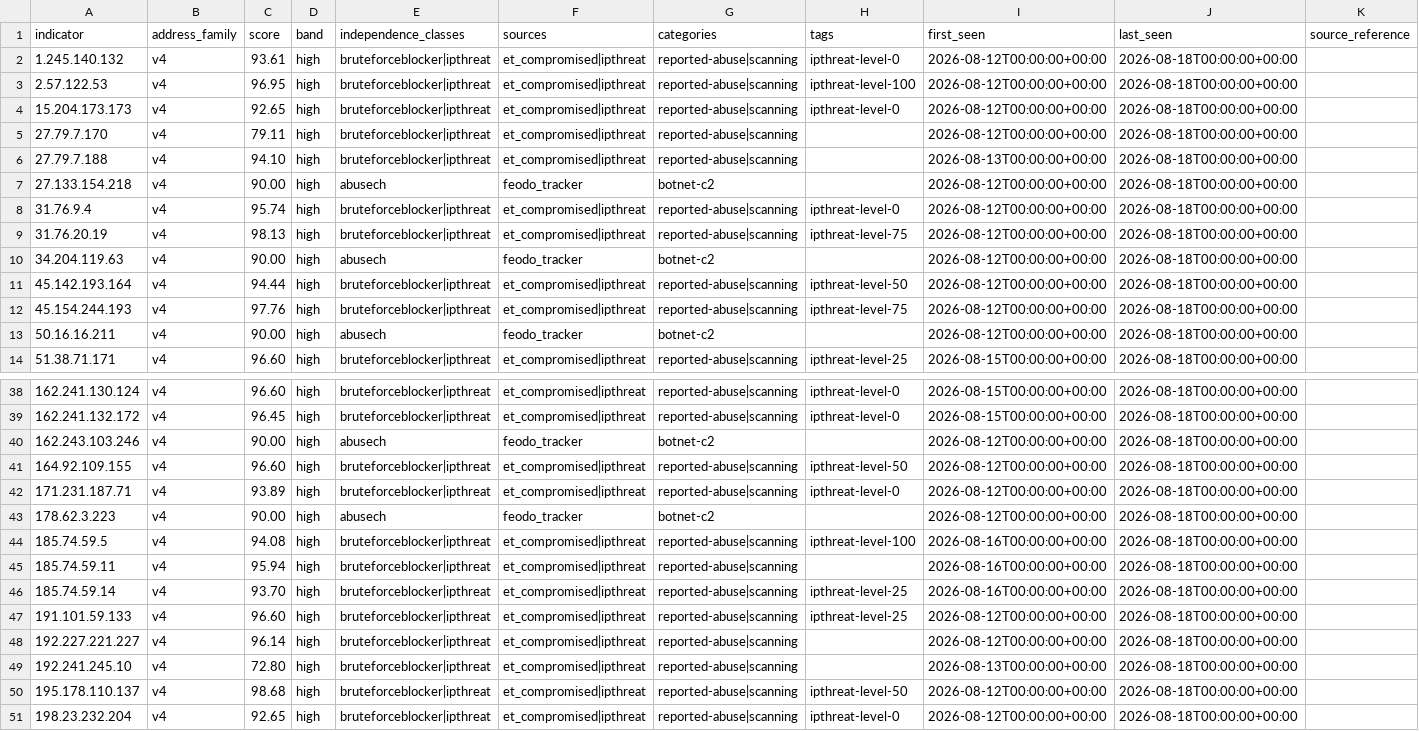
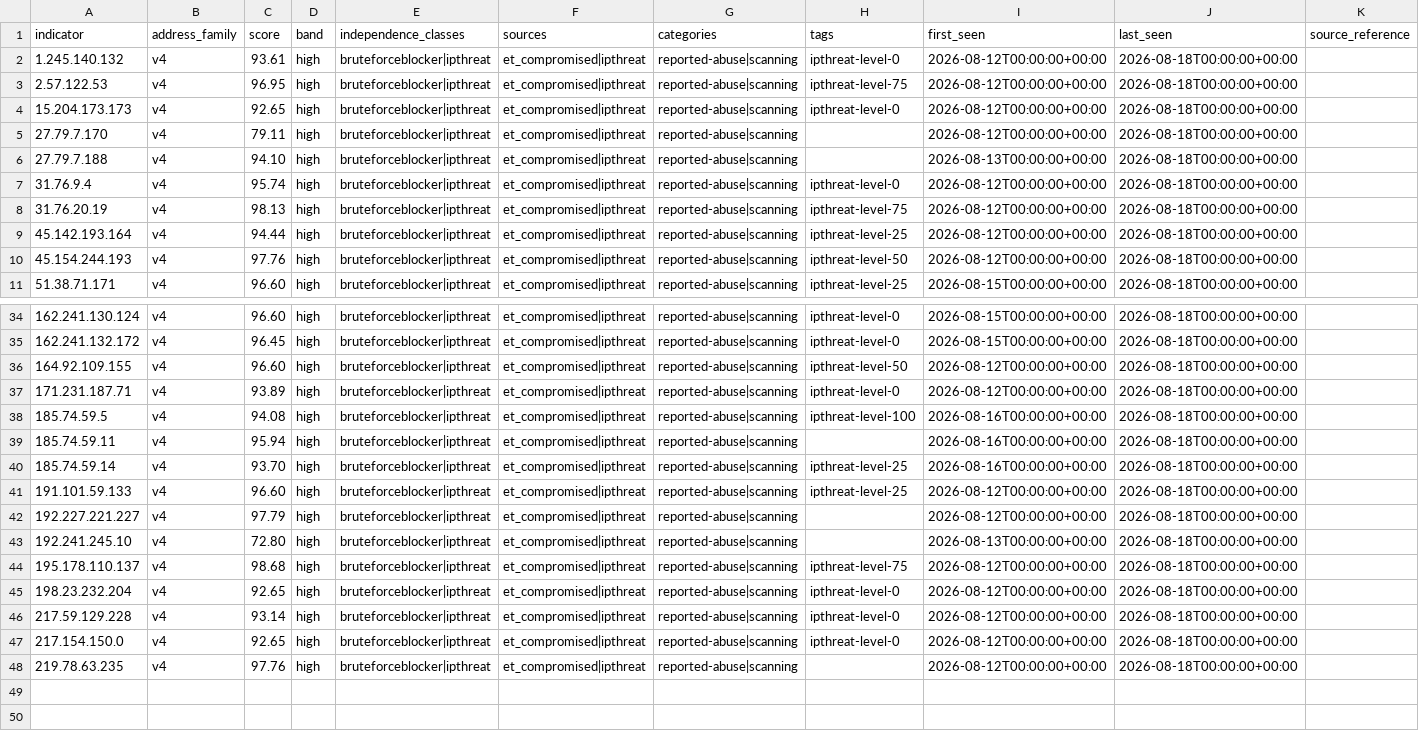
Before and after one commit to neilweitzel/xfeeds, a CSV file: feeds/clean/all.csv, drawn as a sheet; only a part is shown, gaps mark what is left out; the shorter side is filled out with more unchanged rows; the diff covers the shown part only.

```diff
--- a/feeds/clean/all.csv
+++ b/feeds/clean/all.csv
@@ -2,3 +2,3 @@ indicator,address_family,score,band,independence_classes,sources,categories,tags
 1.245.140.132,v4,93.61,high,bruteforceblocker|ipthreat,et_compromised|ipthreat,reported-abuse|scanning,ipthreat-level-0,2026-08-12T00:00:00+00:00,2026-08-18T00:00:00+00:00,
-2.57.122.53,v4,96.95,high,bruteforceblocker|ipthreat,et_compromised|ipthreat,reported-abuse|scanning,ipthreat-level-100,2026-08-12T00:00:00+00:00,2026-08-18T00:00:00+00:00,
+2.57.122.53,v4,96.95,high,bruteforceblocker|ipthreat,et_compromised|ipthreat,reported-abuse|scanning,ipthreat-level-75,2026-08-12T00:00:00+00:00,2026-08-18T00:00:00+00:00,
 15.204.173.173,v4,92.65,high,bruteforceblocker|ipthreat,et_compromised|ipthreat,reported-abuse|scanning,ipthreat-level-0,2026-08-12T00:00:00+00:00,2026-08-18T00:00:00+00:00,
@@ -6,9 +6,6 @@ indicator,address_family,score,band,independence_classes,sources,categories,tags
 27.79.7.188,v4,94.10,high,bruteforceblocker|ipthreat,et_compromised|ipthreat,reported-abuse|scanning,,2026-08-13T00:00:00+00:00,2026-08-18T00:00:00+00:00,
-27.133.154.218,v4,90.00,high,abusech,feodo_tracker,botnet-c2,,2026-08-12T00:00:00+00:00,2026-08-18T00:00:00+00:00,
 31.76.9.4,v4,95.74,high,bruteforceblocker|ipthreat,et_compromised|ipthreat,reported-abuse|scanning,ipthreat-level-0,2026-08-12T00:00:00+00:00,2026-08-18T00:00:00+00:00,
 31.76.20.19,v4,98.13,high,bruteforceblocker|ipthreat,et_compromised|ipthreat,reported-abuse|scanning,ipthreat-level-75,2026-08-12T00:00:00+00:00,2026-08-18T00:00:00+00:00,
-34.204.119.63,v4,90.00,high,abusech,feodo_tracker,botnet-c2,,2026-08-12T00:00:00+00:00,2026-08-18T00:00:00+00:00,
-45.142.193.164,v4,94.44,high,bruteforceblocker|ipthreat,et_compromised|ipthreat,reported-abuse|scanning,ipthreat-level-50,2026-08-12T00:00:00+00:00,2026-08-18T00:00:00+00:00,
-45.154.244.193,v4,97.76,high,bruteforceblocker|ipthreat,et_compromised|ipthreat,reported-abuse|scanning,ipthreat-level-75,2026-08-12T00:00:00+00:00,2026-08-18T00:00:00+00:00,
-50.16.16.211,v4,90.00,high,abusech,feodo_tracker,botnet-c2,,2026-08-12T00:00:00+00:00,2026-08-18T00:00:00+00:00,
+45.142.193.164,v4,94.44,high,bruteforceblocker|ipthreat,et_compromised|ipthreat,reported-abuse|scanning,ipthreat-level-25,2026-08-12T00:00:00+00:00,2026-08-18T00:00:00+00:00,
+45.154.244.193,v4,97.76,high,bruteforceblocker|ipthreat,et_compromised|ipthreat,reported-abuse|scanning,ipthreat-level-50,2026-08-12T00:00:00+00:00,2026-08-18T00:00:00+00:00,
 51.38.71.171,v4,96.60,high,bruteforceblocker|ipthreat,et_compromised|ipthreat,reported-abuse|scanning,ipthreat-level-25,2026-08-15T00:00:00+00:00,2026-08-18T00:00:00+00:00,
@@ -39,6 +35,4 @@ indicator,address_family,score,band,independence_classes,sources,categories,tags
 162.241.132.172,v4,96.45,high,bruteforceblocker|ipthreat,et_compromised|ipthreat,reported-abuse|scanning,ipthreat-level-0,2026-08-15T00:00:00+00:00,2026-08-18T00:00:00+00:00,
-162.243.103.246,v4,90.00,high,abusech,feodo_tracker,botnet-c2,,2026-08-12T00:00:00+00:00,2026-08-18T00:00:00+00:00,
 164.92.109.155,v4,96.60,high,bruteforceblocker|ipthreat,et_compromised|ipthreat,reported-abuse|scanning,ipthreat-level-50,2026-08-12T00:00:00+00:00,2026-08-18T00:00:00+00:00,
 171.231.187.71,v4,93.89,high,bruteforceblocker|ipthreat,et_compromised|ipthreat,reported-abuse|scanning,ipthreat-level-0,2026-08-12T00:00:00+00:00,2026-08-18T00:00:00+00:00,
-178.62.3.223,v4,90.00,high,abusech,feodo_tracker,botnet-c2,,2026-08-12T00:00:00+00:00,2026-08-18T00:00:00+00:00,
 185.74.59.5,v4,94.08,high,bruteforceblocker|ipthreat,et_compromised|ipthreat,reported-abuse|scanning,ipthreat-level-100,2026-08-16T00:00:00+00:00,2026-08-18T00:00:00+00:00,
@@ -47,5 +41,5 @@ indicator,address_family,score,band,independence_classes,sources,categories,tags
 191.101.59.133,v4,96.60,high,bruteforceblocker|ipthreat,et_compromised|ipthreat,reported-abuse|scanning,ipthreat-level-25,2026-08-12T00:00:00+00:00,2026-08-18T00:00:00+00:00,
-192.227.221.227,v4,96.14,high,bruteforceblocker|ipthreat,et_compromised|ipthreat,reported-abuse|scanning,,2026-08-12T00:00:00+00:00,2026-08-18T00:00:00+00:00,
+192.227.221.227,v4,97.79,high,bruteforceblocker|ipthreat,et_compromised|ipthreat,reported-abuse|scanning,,2026-08-12T00:00:00+00:00,2026-08-18T00:00:00+00:00,
 192.241.245.10,v4,72.80,high,bruteforceblocker|ipthreat,et_compromised|ipthreat,reported-abuse|scanning,,2026-08-13T00:00:00+00:00,2026-08-18T00:00:00+00:00,
-195.178.110.137,v4,98.68,high,bruteforceblocker|ipthreat,et_compromised|ipthreat,reported-abuse|scanning,ipthreat-level-50,2026-08-12T00:00:00+00:00,2026-08-18T00:00:00+00:00,
+195.178.110.137,v4,98.68,high,bruteforceblocker|ipthreat,et_compromised|ipthreat,reported-abuse|scanning,ipthreat-level-75,2026-08-12T00:00:00+00:00,2026-08-18T00:00:00+00:00,
 198.23.232.204,v4,92.65,high,bruteforceblocker|ipthreat,et_compromised|ipthreat,reported-abuse|scanning,ipthreat-level-0,2026-08-12T00:00:00+00:00,2026-08-18T00:00:00+00:00,
```
Also changed, not shown: 1 removed row and 3 edited cells elsewhere in this file, 52 other files.
